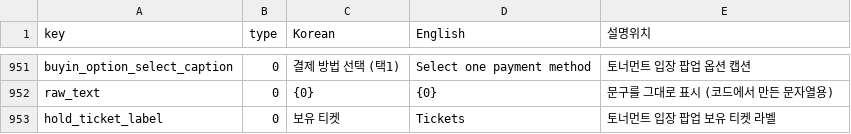
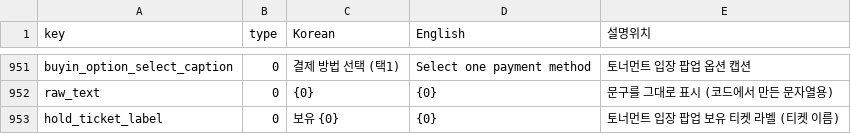
Before and after one commit to KingsLounge/kp_unity, a CSV file: KingsPoker_unity/Assets/Resources/table/StringTable.CSV, drawn as a sheet; only a part is shown, gaps mark what is left out.

```diff
--- a/KingsPoker_unity/Assets/Resources/table/StringTable.CSV
+++ b/KingsPoker_unity/Assets/Resources/table/StringTable.CSV
@@ -958,2 +958,2 @@ buyin_option_select_caption,0,결제 방법 선택 (택1),Select one payment met
 raw_text,0,{0},{0},문구를 그대로 표시 (코드에서 만든 문자열용)
-hold_ticket_label,0,보유 티켓,Tickets,토너먼트 입장 팝업 보유 티켓 라벨
+hold_ticket_label,0,보유 {0},{0},토너먼트 입장 팝업 보유 티켓 라벨 (티켓 이름)
```
Also changed, not shown: 1 other file.
